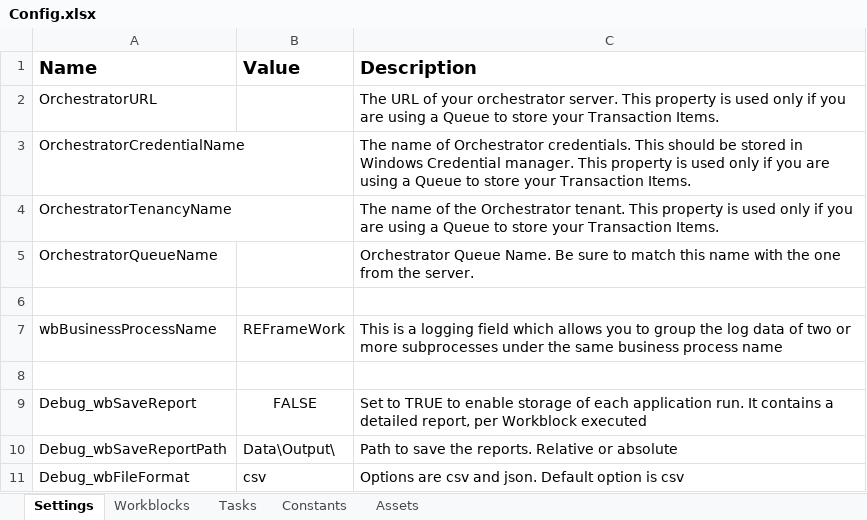
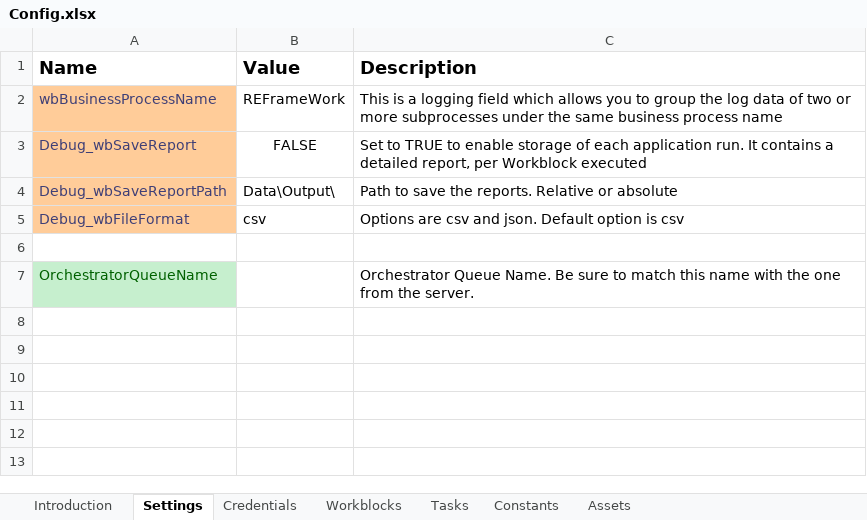
Before and after one commit to mihhdu/Enhanced-REFramework, an Excel workbook: Data/Config.xlsx, sheet Settings, drawn as a sheet; values as stored, in another font and other column widths than the file's, no borders; removed rows and columns are numbered as before the commit, all else as after; the diff names each change by its address in the sheet, - before the commit and + after, or states it on an @@ line.

Commit message:
Minor adjustments in code. Introduction page to Config.xlsx, to be filled with instructions for dictionary usage. Keys marked according to usage

```diff
--- a/Data/Config.xlsx (sheet Settings)
+++ b/Data/Config.xlsx (sheet Settings)
+sheet tab: Introduction
+sheet tab: Credentials
-row 2: OrchestratorURL |  | The URL of your orchestrator server. This property is used only if you are using a Queue to store your Transaction Items.
-row 3: OrchestratorCredentialName |  | The name of Orchestrator credentials. This should be stored in Windows Credential manager. This property is used only if you are using a Queue to store your Transaction Items.
-row 4: OrchestratorTenancyName |  | The name of the Orchestrator tenant. This property is used only if you are using a Queue to store your Transaction Items.
-row 6: (empty)
@@ A2 fill: none → #FFCC99, text colour: black → #3F3F76 @@
-row 8: (empty)
@@ A3:A5 fill: none → #FFCC99, text colour: black → #3F3F76 @@
+row 6: (empty)
@@ row 5 moved to row 7: OrchestratorQueueName @@
```
Also changed, not shown: sheet Constants, sheet Tasks, sheet Workblocks, ServicesLayer/FirstRun/Data/Config.xlsx, ServicesLayer/GetData/Data/Config.xlsx, 15 other files.
